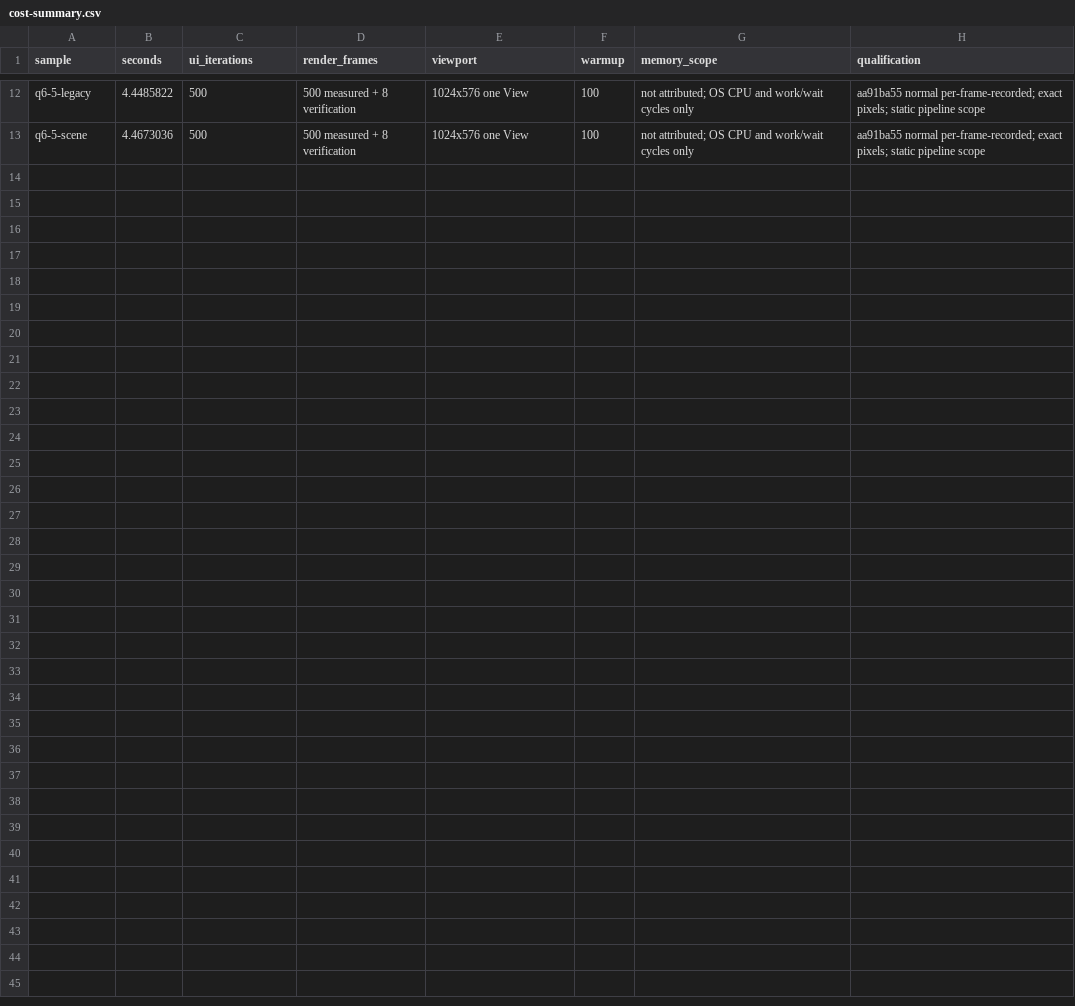
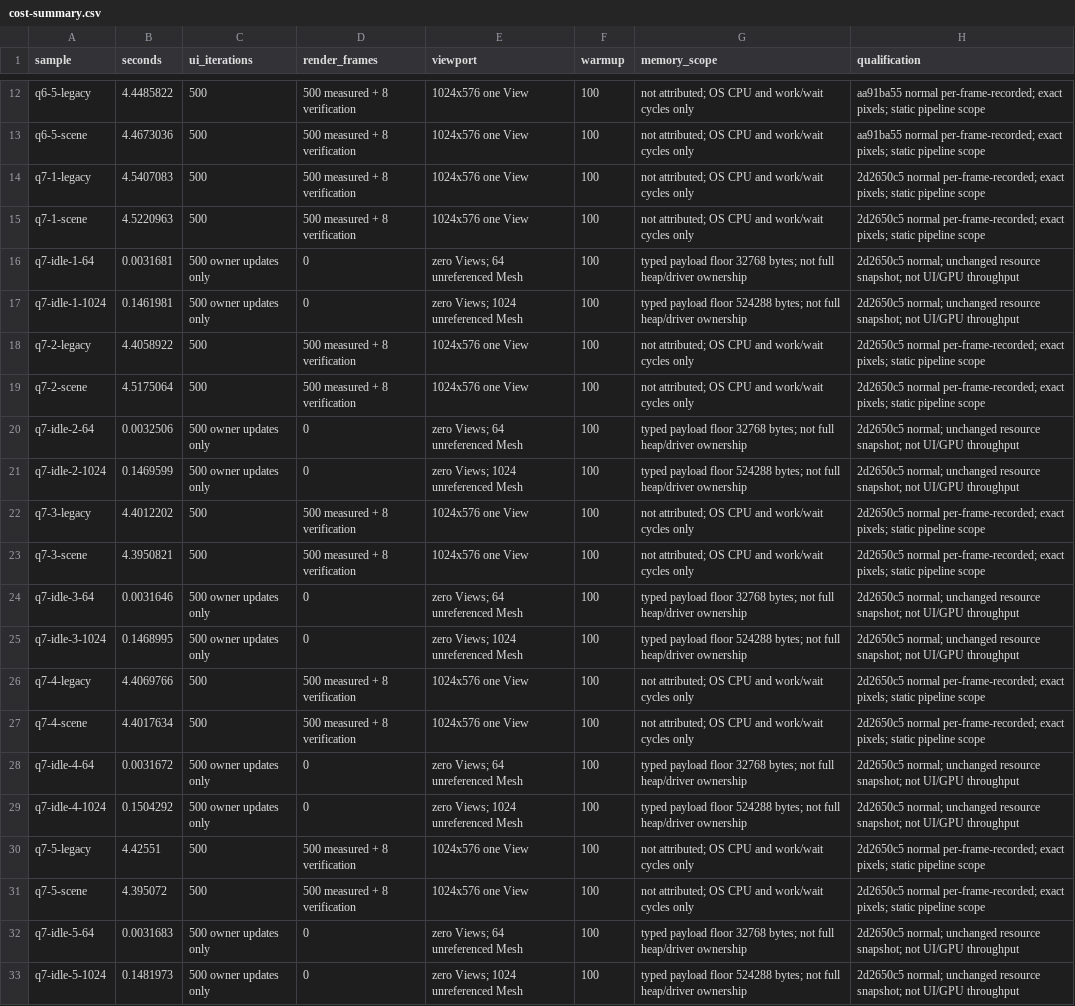
Before and after one commit to LUX-YU/lux-engine, a CSV file: .internal/editor-er1/cost-summary.csv, drawn as a sheet; only a part is shown, gaps mark what is left out; the diff names each change by its address in the sheet, - before the commit and + after, or states it on an @@ line.

Commit message:
Record q7 clean qualification, paired costs and actual IME failure

```diff
--- a/.internal/editor-er1/cost-summary.csv
+++ b/.internal/editor-er1/cost-summary.csv
+row 14: q7-1-legacy | 4.5407083 | 500 | 500 measured + 8 verification | 1024x576 one View | 100 | not attributed; OS CPU and work/wait cycles only | 2d2650c5 normal per-frame-recorded; exact pixels; static pipeline scope
+row 15: q7-1-scene | 4.5220963 | 500 | 500 measured + 8 verification | 1024x576 one View | 100 | not attributed; OS CPU and work/wait cycles only | 2d2650c5 normal per-frame-recorded; exact pixels; static pipeline scope
+row 16: q7-idle-1-64 | 0.0031681 | 500 owner updates only | 0 | zero Views; 64 unreferenced Mesh | 100 | typed payload floor 32768 bytes; not full heap/driver ownership | 2d2650c5 normal; unchanged resource snapshot; not UI/GPU throughput
+row 17: q7-idle-1-1024 | 0.1461981 | 500 owner updates only | 0 | zero Views; 1024 unreferenced Mesh | 100 | typed payload floor 524288 bytes; not full heap/driver ownership | 2d2650c5 normal; unchanged resource snapshot; not UI/GPU throughput
+row 18: q7-2-legacy | 4.4058922 | 500 | 500 measured + 8 verification | 1024x576 one View | 100 | not attributed; OS CPU and work/wait cycles only | 2d2650c5 normal per-frame-recorded; exact pixels; static pipeline scope
+row 19: q7-2-scene | 4.5175064 | 500 | 500 measured + 8 verification | 1024x576 one View | 100 | not attributed; OS CPU and work/wait cycles only | 2d2650c5 normal per-frame-recorded; exact pixels; static pipeline scope
+row 20: q7-idle-2-64 | 0.0032506 | 500 owner updates only | 0 | zero Views; 64 unreferenced Mesh | 100 | typed payload floor 32768 bytes; not full heap/driver ownership | 2d2650c5 normal; unchanged resource snapshot; not UI/GPU throughput
+row 21: q7-idle-2-1024 | 0.1469599 | 500 owner updates only | 0 | zero Views; 1024 unreferenced Mesh | 100 | typed payload floor 524288 bytes; not full heap/driver ownership | 2d2650c5 normal; unchanged resource snapshot; not UI/GPU throughput
+row 22: q7-3-legacy | 4.4012202 | 500 | 500 measured + 8 verification | 1024x576 one View | 100 | not attributed; OS CPU and work/wait cycles only | 2d2650c5 normal per-frame-recorded; exact pixels; static pipeline scope
+row 23: q7-3-scene | 4.3950821 | 500 | 500 measured + 8 verification | 1024x576 one View | 100 | not attributed; OS CPU and work/wait cycles only | 2d2650c5 normal per-frame-recorded; exact pixels; static pipeline scope
+row 24: q7-idle-3-64 | 0.0031646 | 500 owner updates only | 0 | zero Views; 64 unreferenced Mesh | 100 | typed payload floor 32768 bytes; not full heap/driver ownership | 2d2650c5 normal; unchanged resource snapshot; not UI/GPU throughput
+row 25: q7-idle-3-1024 | 0.1468995 | 500 owner updates only | 0 | zero Views; 1024 unreferenced Mesh | 100 | typed payload floor 524288 bytes; not full heap/driver ownership | 2d2650c5 normal; unchanged resource snapshot; not UI/GPU throughput
+row 26: q7-4-legacy | 4.4069766 | 500 | 500 measured + 8 verification | 1024x576 one View | 100 | not attributed; OS CPU and work/wait cycles only | 2d2650c5 normal per-frame-recorded; exact pixels; static pipeline scope
+row 27: q7-4-scene | 4.4017634 | 500 | 500 measured + 8 verification | 1024x576 one View | 100 | not attributed; OS CPU and work/wait cycles only | 2d2650c5 normal per-frame-recorded; exact pixels; static pipeline scope
+row 28: q7-idle-4-64 | 0.0031672 | 500 owner updates only | 0 | zero Views; 64 unreferenced Mesh | 100 | typed payload floor 32768 bytes; not full heap/driver ownership | 2d2650c5 normal; unchanged resource snapshot; not UI/GPU throughput
+row 29: q7-idle-4-1024 | 0.1504292 | 500 owner updates only | 0 | zero Views; 1024 unreferenced Mesh | 100 | typed payload floor 524288 bytes; not full heap/driver ownership | 2d2650c5 normal; unchanged resource snapshot; not UI/GPU throughput
+row 30: q7-5-legacy | 4.42551 | 500 | 500 measured + 8 verification | 1024x576 one View | 100 | not attributed; OS CPU and work/wait cycles only | 2d2650c5 normal per-frame-recorded; exact pixels; static pipeline scope
+row 31: q7-5-scene | 4.395072 | 500 | 500 measured + 8 verification | 1024x576 one View | 100 | not attributed; OS CPU and work/wait cycles only | 2d2650c5 normal per-frame-recorded; exact pixels; static pipeline scope
+row 32: q7-idle-5-64 | 0.0031683 | 500 owner updates only | 0 | zero Views; 64 unreferenced Mesh | 100 | typed payload floor 32768 bytes; not full heap/driver ownership | 2d2650c5 normal; unchanged resource snapshot; not UI/GPU throughput
+row 33: q7-idle-5-1024 | 0.1481973 | 500 owner updates only | 0 | zero Views; 1024 unreferenced Mesh | 100 | typed payload floor 524288 bytes; not full heap/driver ownership | 2d2650c5 normal; unchanged resource snapshot; not UI/GPU throughput
```
Also changed, not shown: .internal/editor-er1/acceptance-results.csv, .internal/editor-er1/migration-status.csv, 8 other files.
